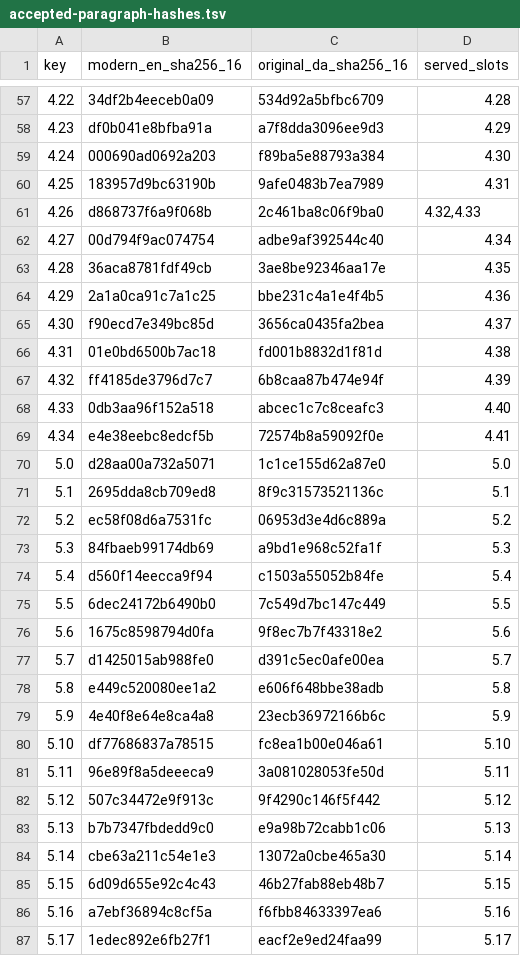
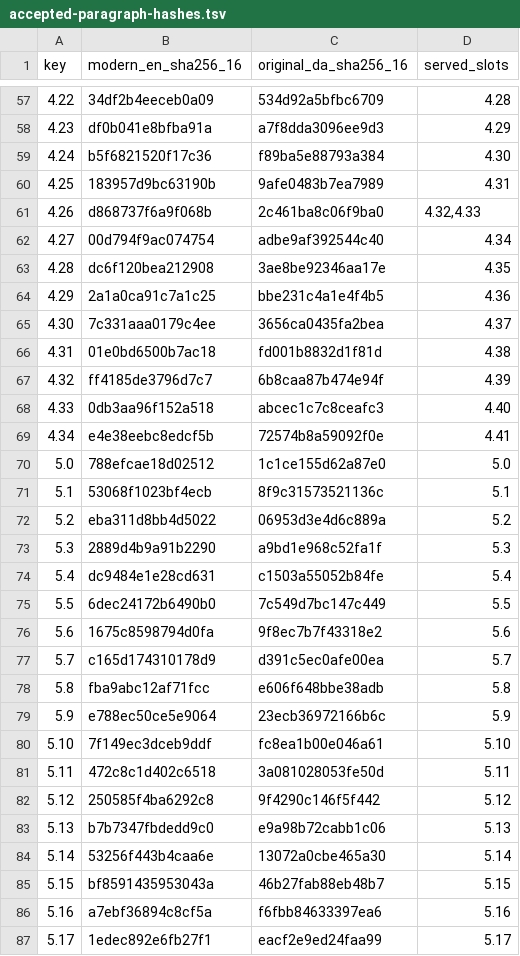
Before and after one commit to anderskhv/tinct, a TSV file: books/wip/fear-and-trembling-tinct-en/accepted-paragraph-hashes.tsv, drawn as a sheet; only a part is shown, gaps mark what is left out; the diff covers the shown part only.

```diff
--- a/books/wip/fear-and-trembling-tinct-en/accepted-paragraph-hashes.tsv
+++ b/books/wip/fear-and-trembling-tinct-en/accepted-paragraph-hashes.tsv
@@ -58,3 +58,3 @@ key	modern_en_sha256_16	original_da_sha256_16	served_slots
 4.23	df0b041e8bfba91a	a7f8dda3096ee9d3	4.29
-4.24	000690ad0692a203	f89ba5e88793a384	4.30
+4.24	b5f6821520f17c36	f89ba5e88793a384	4.30
 4.25	183957d9bc63190b	9afe0483b7ea7989	4.31
@@ -62,5 +62,5 @@ key	modern_en_sha256_16	original_da_sha256_16	served_slots
 4.27	00d794f9ac074754	adbe9af392544c40	4.34
-4.28	36aca8781fdf49cb	3ae8be92346aa17e	4.35
+4.28	dc6f120bea212908	3ae8be92346aa17e	4.35
 4.29	2a1a0ca91c7a1c25	bbe231c4a1e4f4b5	4.36
-4.30	f90ecd7e349bc85d	3656ca0435fa2bea	4.37
+4.30	7c331aaa0179c4ee	3656ca0435fa2bea	4.37
 4.31	01e0bd6500b7ac18	fd001b8832d1f81d	4.38
@@ -69,18 +69,18 @@ key	modern_en_sha256_16	original_da_sha256_16	served_slots
 4.34	e4e38eebc8edcf5b	72574b8a59092f0e	4.41
-5.0	d28aa00a732a5071	1c1ce155d62a87e0	5.0
-5.1	2695dda8cb709ed8	8f9c31573521136c	5.1
-5.2	ec58f08d6a7531fc	06953d3e4d6c889a	5.2
-5.3	84fbaeb99174db69	a9bd1e968c52fa1f	5.3
-5.4	d560f14eecca9f94	c1503a55052b84fe	5.4
+5.0	788efcae18d02512	1c1ce155d62a87e0	5.0
+5.1	53068f1023bf4ecb	8f9c31573521136c	5.1
+5.2	eba311d8bb4d5022	06953d3e4d6c889a	5.2
+5.3	2889d4b9a91b2290	a9bd1e968c52fa1f	5.3
+5.4	dc9484e1e28cd631	c1503a55052b84fe	5.4
 5.5	6dec24172b6490b0	7c549d7bc147c449	5.5
 5.6	1675c8598794d0fa	9f8ec7b7f43318e2	5.6
-5.7	d1425015ab988fe0	d391c5ec0afe00ea	5.7
-5.8	e449c520080ee1a2	e606f648bbe38adb	5.8
-5.9	4e40f8e64e8ca4a8	23ecb36972166b6c	5.9
-5.10	df77686837a78515	fc8ea1b00e046a61	5.10
-5.11	96e89f8a5deeeca9	3a081028053fe50d	5.11
-5.12	507c34472e9f913c	9f4290c146f5f442	5.12
+5.7	c165d174310178d9	d391c5ec0afe00ea	5.7
+5.8	fba9abc12af71fcc	e606f648bbe38adb	5.8
+5.9	e788ec50ce5e9064	23ecb36972166b6c	5.9
+5.10	7f149ec3dceb9ddf	fc8ea1b00e046a61	5.10
+5.11	472c8c1d402c6518	3a081028053fe50d	5.11
+5.12	250585f4ba6292c8	9f4290c146f5f442	5.12
 5.13	b7b7347fbdedd9c0	e9a98b72cabb1c06	5.13
-5.14	cbe63a211c54e1e3	13072a0cbe465a30	5.14
-5.15	6d09d655e92c4c43	46b27fab88eb48b7	5.15
+5.14	53256f443b4caa6e	13072a0cbe465a30	5.14
+5.15	bf8591435953043a	46b27fab88eb48b7	5.15
 5.16	a7ebf36894c8cf5a	f6fbb84633397ea6	5.16
```
Also changed, not shown: 38 edited cells elsewhere in this file, 8 other files.
